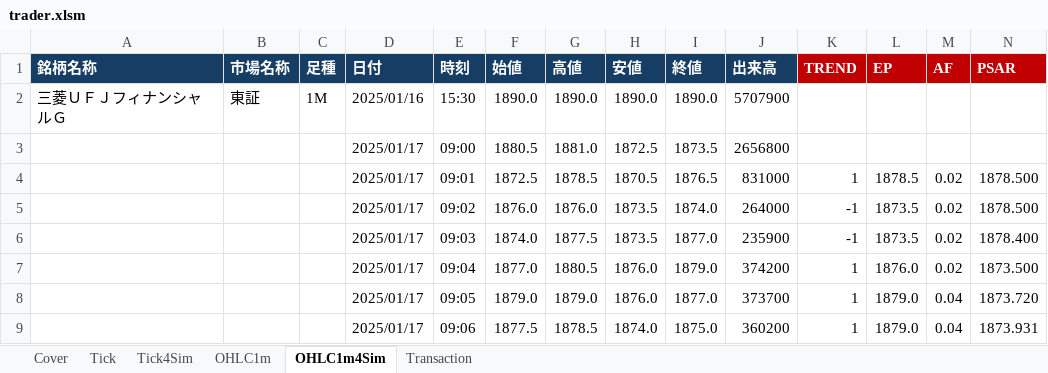
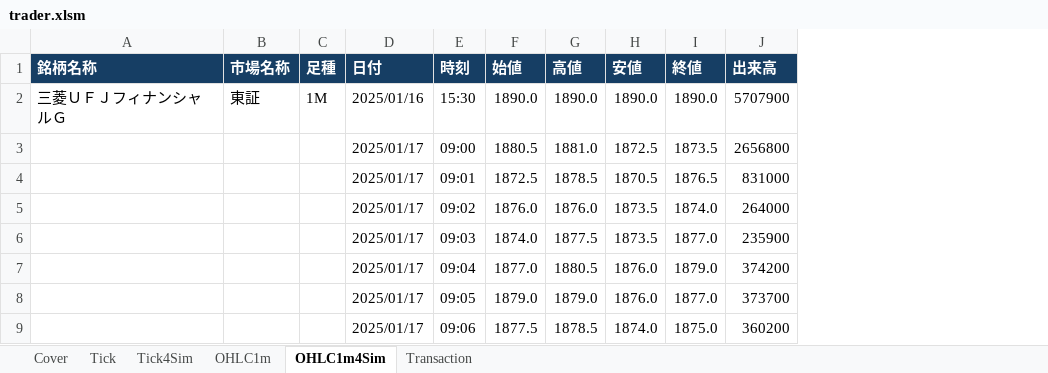
Before and after one commit to bitwalk123/stock, an Excel workbook: rakuten/trader.xlsm, sheet OHLC1m4Sim, drawn as a sheet; only a part is shown; values as stored, in another font and other column widths than the file's, no borders; the diff names each change by its address in the sheet, - before the commit and + after, or states it on an @@ line.

```diff
--- a/rakuten/trader.xlsm (sheet OHLC1m4Sim)
+++ b/rakuten/trader.xlsm (sheet OHLC1m4Sim)
-column K (TREND), rows 4-9: 1 | -1 | -1 | 1 | 1 | 1
-column L (EP), rows 4-9: 1878.5 | 1873.5 | 1873.5 | 1876.0 | 1879.0 | 1879.0
-column M (AF), rows 4-9: 0.02 | 0.02 | 0.02 | 0.02 | 0.04 | 0.04
-column N (PSAR), rows 4-9: 1878.500 | 1878.500 | 1878.400 | 1873.500 | 1873.720 | 1873.931
```
Also changed, not shown: sheet OHLC1m.
